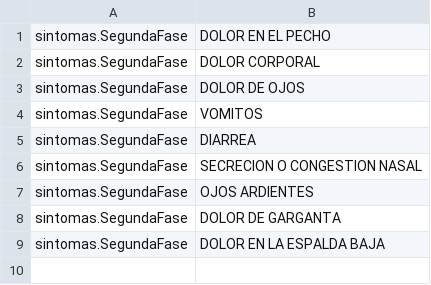
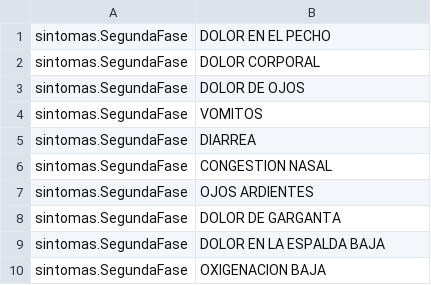
Before and after one commit to Abdiel49/monitor-covid-class, a CSV file: MonitorCovid/cargarsintomas/sintomas.csv, drawn as a sheet.

```diff
--- a/MonitorCovid/cargarsintomas/sintomas.csv
+++ b/MonitorCovid/cargarsintomas/sintomas.csv
@@ -5,3 +5,3 @@ sintomas.SegundaFase,VOMITOS
 sintomas.SegundaFase,DIARREA
-sintomas.SegundaFase,SECRECION O CONGESTION NASAL
+sintomas.SegundaFase,CONGESTION NASAL
 sintomas.SegundaFase,OJOS ARDIENTES
@@ -9 +9,2 @@ sintomas.SegundaFase,DOLOR DE GARGANTA
 sintomas.SegundaFase,DOLOR EN LA ESPALDA BAJA
+sintomas.SegundaFase,OXIGENACION BAJA
```
Also changed, not shown: MonitorCovid/cargarregistros/registros.csv, 39 other files.
